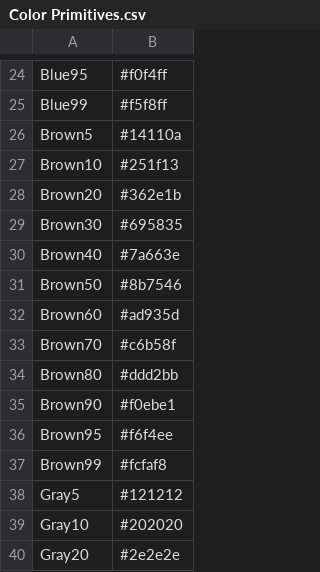
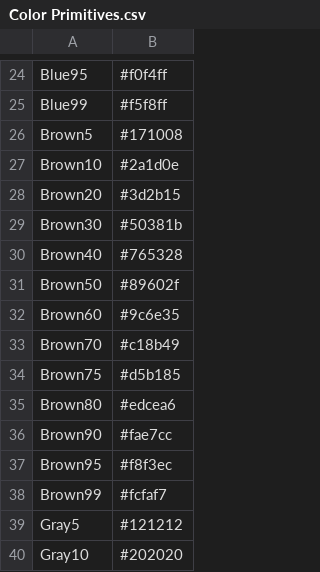
Before and after one commit to XuWeinan123/WallyDesignResources, a CSV file: flomo/Color Primitives.csv, drawn as a sheet; only a part is shown, gaps mark what is left out; the shorter side is filled out with more unchanged rows.

```diff
--- a/flomo/Color Primitives.csv
+++ b/flomo/Color Primitives.csv
@@ -25,14 +25,15 @@
 "Blue99", "#f5f8ff"
-"Brown5", "#14110a"
-"Brown10", "#251f13"
-"Brown20", "#362e1b"
-"Brown30", "#695835"
-"Brown40", "#7a663e"
-"Brown50", "#8b7546"
-"Brown60", "#ad935d"
-"Brown70", "#c6b58f"
-"Brown80", "#ddd2bb"
-"Brown90", "#f0ebe1"
-"Brown95", "#f6f4ee"
-"Brown99", "#fcfaf8"
+"Brown5", "#171008"
+"Brown10", "#2a1d0e"
+"Brown20", "#3d2b15"
+"Brown30", "#50381b"
+"Brown40", "#765328"
+"Brown50", "#89602f"
+"Brown60", "#9c6e35"
+"Brown70", "#c18b49"
+"Brown75", "#d5b185"
+"Brown80", "#edcea6"
+"Brown90", "#fae7cc"
+"Brown95", "#f8f3ec"
+"Brown99", "#fcfaf7"
 "Gray5", "#121212"
```
Also changed, not shown: flomo/Color Tokens.csv, 5 other files.
